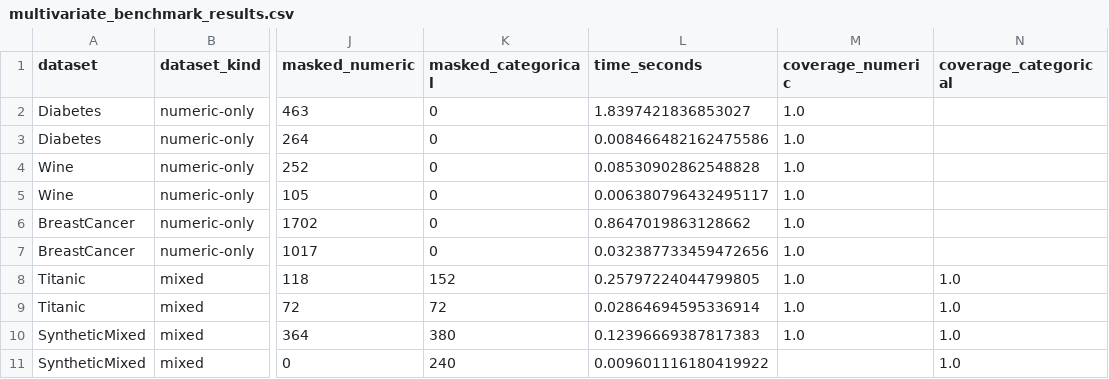
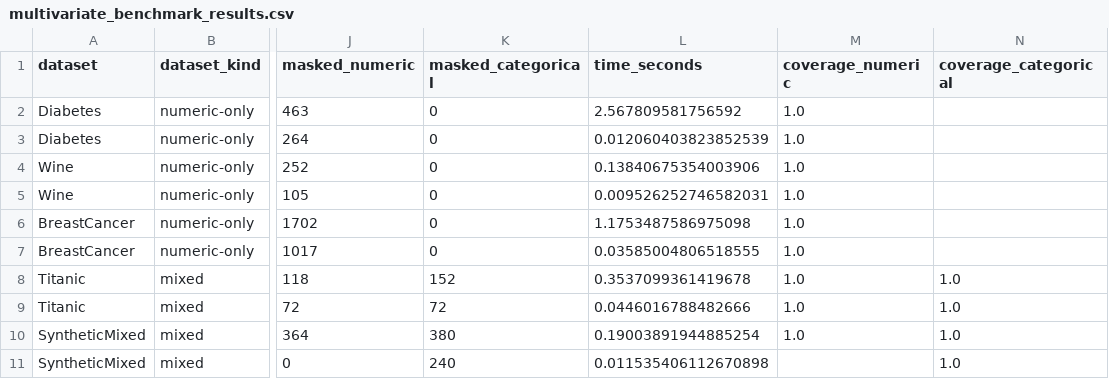
Before and after one commit to CyrilJl/datafiller, a CSV file: docs/_static/multivariate_benchmark_results.csv, drawn as a sheet; only a part is shown, gaps mark what is left out; the diff names each change by its address in the sheet, - before the commit and + after, or states it on an @@ line.

Commit message:
update benchmark

```diff
--- a/docs/_static/multivariate_benchmark_results.csv
+++ b/docs/_static/multivariate_benchmark_results.csv
-L2 (time_seconds): 1.8397421836853027
+L2 (time_seconds): 2.567809581756592
-L3 (time_seconds): 0.008466482162475586
+L3 (time_seconds): 0.012060403823852539
-L4 (time_seconds): 0.08530902862548828
+L4 (time_seconds): 0.13840675354003906
-L5 (time_seconds): 0.006380796432495117
+L5 (time_seconds): 0.009526252746582031
-L6 (time_seconds): 0.8647019863128662
+L6 (time_seconds): 1.1753487586975098
-L7 (time_seconds): 0.032387733459472656
+L7 (time_seconds): 0.03585004806518555
-L8 (time_seconds): 0.25797224044799805
+L8 (time_seconds): 0.3537099361419678
-L9 (time_seconds): 0.02864694595336914
+L9 (time_seconds): 0.0446016788482666
-L10 (time_seconds): 0.12396669387817383
+L10 (time_seconds): 0.19003891944885254
-L11 (time_seconds): 0.009601116180419922
+L11 (time_seconds): 0.011535406112670898
```
